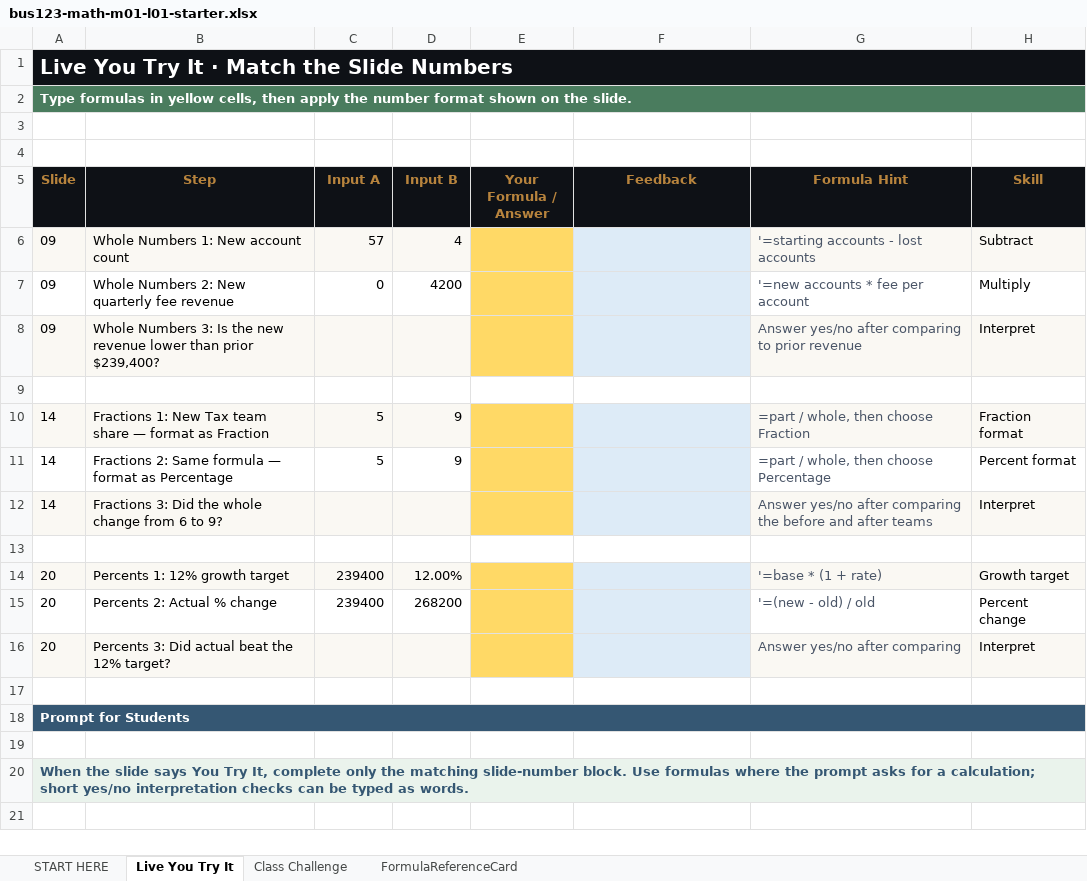
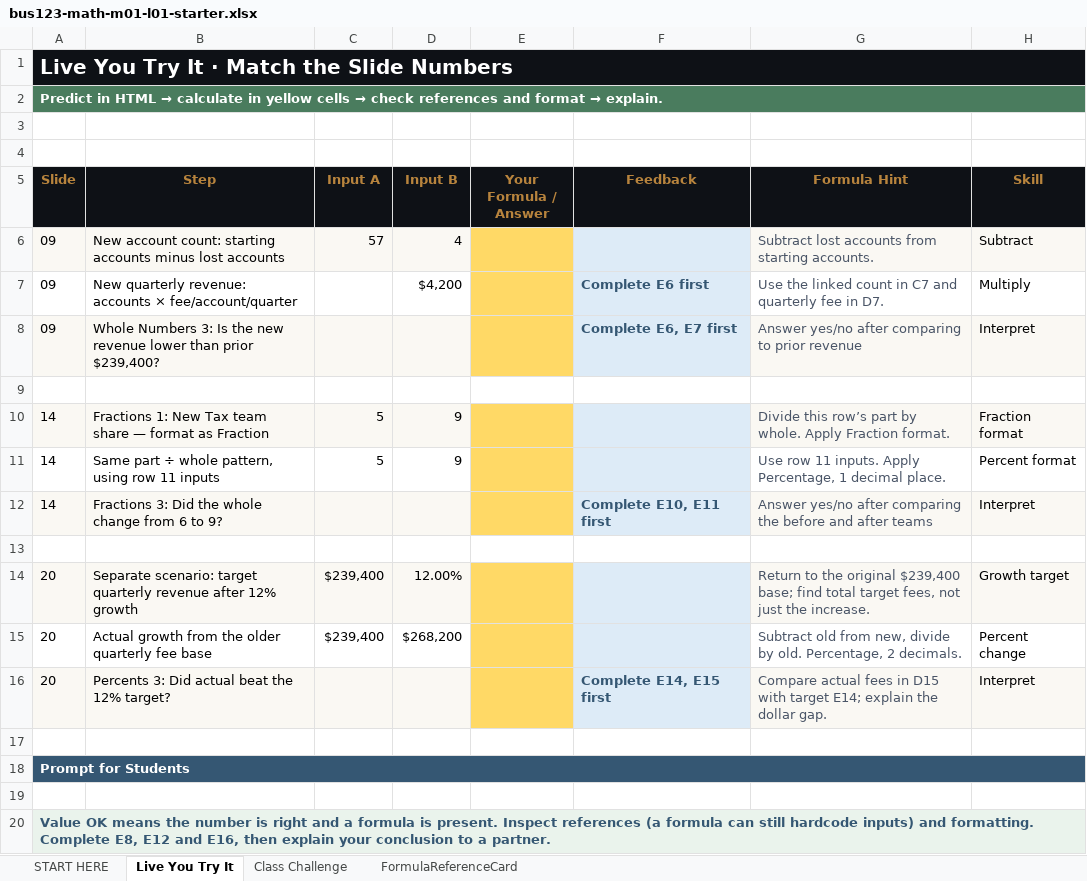
Before and after one commit to bevitts-design/BUS123-Solving-Business-Problems-with-Technology, an Excel workbook: MATH/M01/bus123-math-m01-l01-starter.xlsx, sheet Live You Try It, drawn as a sheet; values as stored, in another font and other column widths than the file's, no borders; conditional formats not drawn; the diff names each change by its address in the sheet, - before the commit and + after, or states it on an @@ line.

```diff
--- a/MATH/M01/bus123-math-m01-l01-starter.xlsx (sheet Live You Try It)
+++ b/MATH/M01/bus123-math-m01-l01-starter.xlsx (sheet Live You Try It)
@@ A2 (Slide): Type formulas in yellow cells, then apply the number format shown on the slide. → Predict in HTML → calculate in yellow cells → check references and format → explain. @@
-B6 (Step): Whole Numbers 1: New account count
+B6 (Step): New account count: starting accounts minus lost accounts
-G6 (Formula Hint): '=starting accounts - lost accounts
+G6 (Formula Hint): Subtract lost accounts from starting accounts.
-B7 (Step): Whole Numbers 2: New quarterly fee revenue
+B7 (Step): New quarterly revenue: accounts × fee/account/quarter
-C7 (Input A): 0
+C7 (Input A): (empty)
-D7 (Input B): 4200
+D7 (Input B): $4,200
-F7 (Feedback): (empty)
+F7 (Feedback): Complete E6 first
-G7 (Formula Hint): '=new accounts * fee per account
+G7 (Formula Hint): Use the linked count in C7 and quarterly fee in D7.
-F8 (Feedback): (empty)
+F8 (Feedback): Complete E6, E7 first
-G10 (Formula Hint): =part / whole, then choose Fraction
+G10 (Formula Hint): Divide this row’s part by whole. Apply Fraction format.
-B11 (Step): Fractions 2: Same formula — format as Percentage
+B11 (Step): Same part ÷ whole pattern, using row 11 inputs
-G11 (Formula Hint): =part / whole, then choose Percentage
+G11 (Formula Hint): Use row 11 inputs. Apply Percentage, 1 decimal place.
-F12 (Feedback): (empty)
+F12 (Feedback): Complete E10, E11 first
-B14 (Step): Percents 1: 12% growth target
+B14 (Step): Separate scenario: target quarterly revenue after 12% growth
-C14:C15 (Input A): 239400
+C14:C15 (Input A): $239,400
-G14 (Formula Hint): '=base * (1 + rate)
+G14 (Formula Hint): Return to the original $239,400 base; find total target fees, not just the increase.
-B15 (Step): Percents 2: Actual % change
+B15 (Step): Actual growth from the older quarterly fee base
-D15 (Input B): 268200
+D15 (Input B): $268,200
-G15 (Formula Hint): '=(new - old) / old
+G15 (Formula Hint): Subtract old from new, divide by old. Percentage, 2 decimals.
-F16 (Feedback): (empty)
+F16 (Feedback): Complete E14, E15 first
-G16 (Formula Hint): Answer yes/no after comparing
+G16 (Formula Hint): Compare actual fees in D15 with target E14; explain the dollar gap.
-A20 (Slide): When the slide says You Try It, complete only the matching slide-number block. Use formulas where the prompt asks for a calculation; short yes/no interpretation checks can be typed as words.
+A20 (Slide): Value OK means the number is right and a formula is present. Inspect references (a formula can still hardcode inputs) and formatting. Complete E8, E12 and E16, then explain your conclusion to a partner.
```
Also changed, not shown: sheet Class Challenge, sheet FormulaReferenceCard, sheet START HERE, formulas that keep their value, 3 other files.
